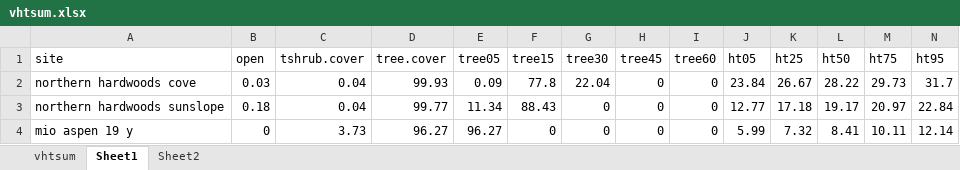
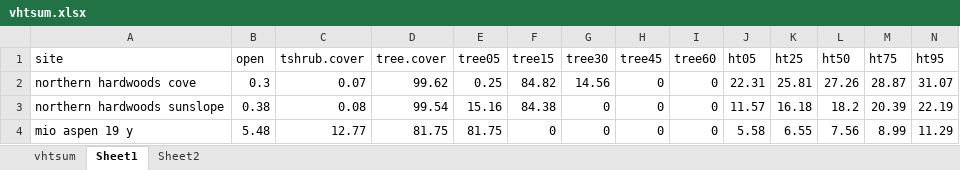
Before and after one commit to phytoclast/lidar, an Excel workbook: output/vhtsum.xlsx, sheet Sheet1, drawn as a sheet; only a part is shown; values as stored, in another font and other column widths than the file's, no borders; the diff covers the shown part only; the diff names each change by its address in the sheet, - before the commit and + after, or states it on an @@ line.

```diff
--- a/output/vhtsum.xlsx (sheet Sheet1)
+++ b/output/vhtsum.xlsx (sheet Sheet1)
-B2 (open): 0.03
+B2 (open): 0.3
-C2 (tshrub.cover): 0.04
+C2 (tshrub.cover): 0.07
-D2 (tree.cover): 99.93
+D2 (tree.cover): 99.62
-E2 (tree05): 0.09
+E2 (tree05): 0.25
-F2 (tree15): 77.8
+F2 (tree15): 84.82
-G2 (tree30): 22.04
+G2 (tree30): 14.56
-J2 (ht05): 23.84
+J2 (ht05): 22.31
-K2 (ht25): 26.67
+K2 (ht25): 25.81
-L2 (ht50): 28.22
+L2 (ht50): 27.26
-M2 (ht75): 29.73
+M2 (ht75): 28.87
-N2 (ht95): 31.7
+N2 (ht95): 31.07
-B3 (open): 0.18
+B3 (open): 0.38
-C3 (tshrub.cover): 0.04
+C3 (tshrub.cover): 0.08
-D3 (tree.cover): 99.77
+D3 (tree.cover): 99.54
-E3 (tree05): 11.34
+E3 (tree05): 15.16
-F3 (tree15): 88.43
+F3 (tree15): 84.38
-J3 (ht05): 12.77
+J3 (ht05): 11.57
-K3 (ht25): 17.18
+K3 (ht25): 16.18
-L3 (ht50): 19.17
+L3 (ht50): 18.2
-M3 (ht75): 20.97
+M3 (ht75): 20.39
-N3 (ht95): 22.84
+N3 (ht95): 22.19
-B4 (open): 0
+B4 (open): 5.48
-C4 (tshrub.cover): 3.73
+C4 (tshrub.cover): 12.77
-D4 (tree.cover): 96.27
+D4 (tree.cover): 81.75
-E4 (tree05): 96.27
+E4 (tree05): 81.75
-J4 (ht05): 5.99
+J4 (ht05): 5.58
-K4 (ht25): 7.32
+K4 (ht25): 6.55
-L4 (ht50): 8.41
+L4 (ht50): 7.56
-M4 (ht75): 10.11
+M4 (ht75): 8.99
-N4 (ht95): 12.14
+N4 (ht95): 11.29
```
Also changed, not shown: 4 added rows and 335 edited cells elsewhere in this sheet, sheet vhtsum, 7 other files.
